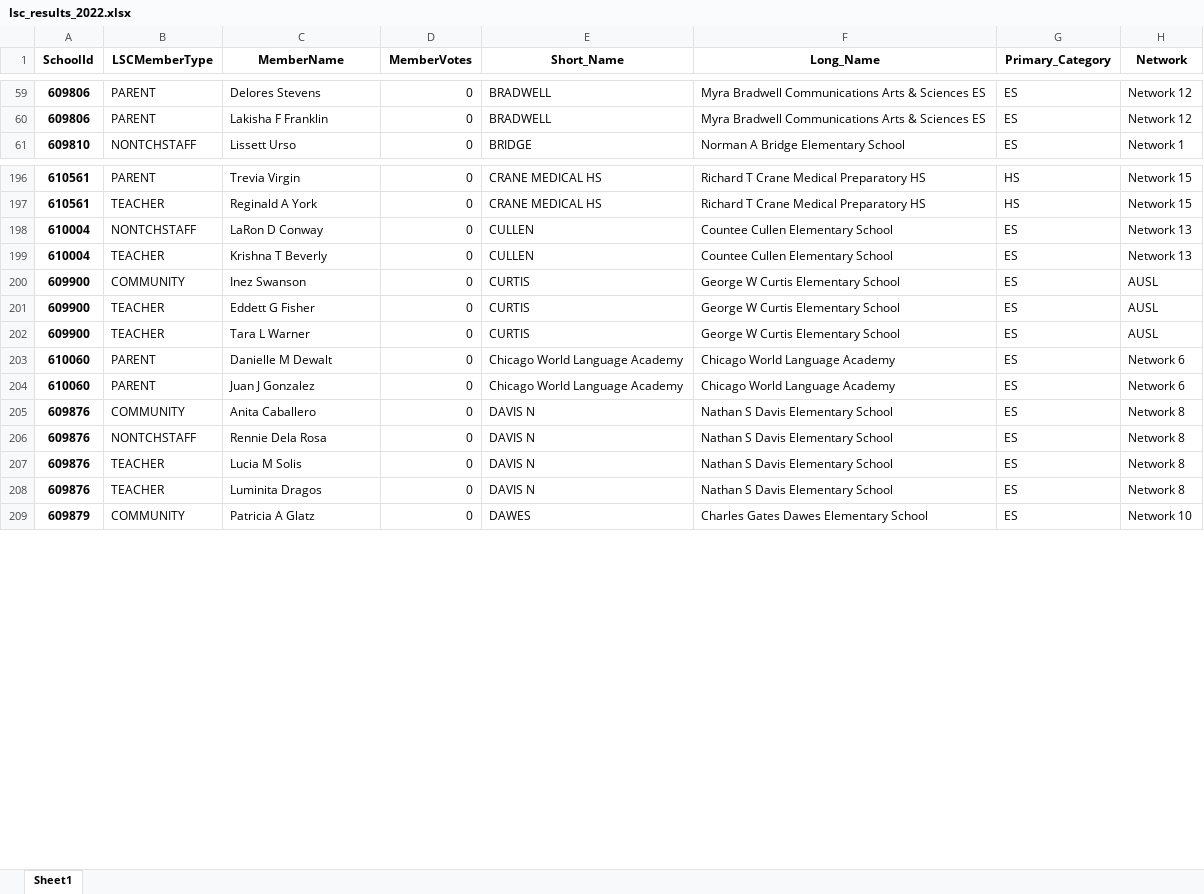
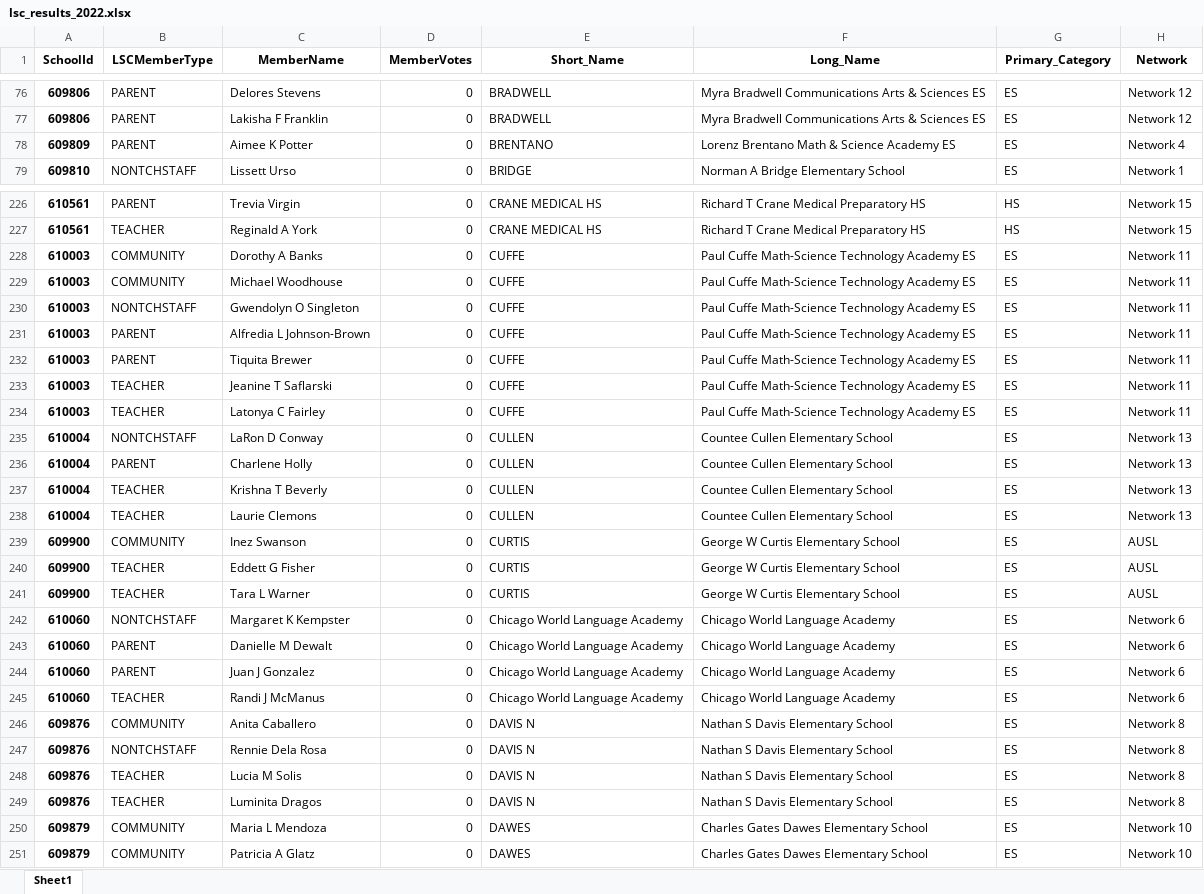
Before and after one commit to cpsdata/lsc_election_results, an Excel workbook: data/results/lsc_results_2022.xlsx, sheet Sheet1, drawn as a sheet; only a part is shown, gaps mark what is left out; values as stored, in another font and other column widths than the file's, no borders; the diff covers the shown part only; the diff names each change by its address in the sheet, - before the commit and + after, or states it on an @@ line.

```diff
--- a/data/results/lsc_results_2022.xlsx (sheet Sheet1)
+++ b/data/results/lsc_results_2022.xlsx (sheet Sheet1)
+row 78: 609809 | PARENT | Aimee K Potter | 0 | BRENTANO | Lorenz Brentano Math & Science Academy ES | ES | Network 4
+row 228: 610003 | COMMUNITY | Dorothy A Banks | 0 | CUFFE | Paul Cuffe Math-Science Technology Academy ES | ES | Network 11
+row 229: 610003 | COMMUNITY | Michael Woodhouse | 0 | CUFFE | Paul Cuffe Math-Science Technology Academy ES | ES | Network 11
+row 230: 610003 | NONTCHSTAFF | Gwendolyn O Singleton | 0 | CUFFE | Paul Cuffe Math-Science Technology Academy ES | ES | Network 11
+row 231: 610003 | PARENT | Alfredia L Johnson-Brown | 0 | CUFFE | Paul Cuffe Math-Science Technology Academy ES | ES | Network 11
+row 232: 610003 | PARENT | Tiquita Brewer | 0 | CUFFE | Paul Cuffe Math-Science Technology Academy ES | ES | Network 11
+row 233: 610003 | TEACHER | Jeanine T Saflarski | 0 | CUFFE | Paul Cuffe Math-Science Technology Academy ES | ES | Network 11
+row 234: 610003 | TEACHER | Latonya C Fairley | 0 | CUFFE | Paul Cuffe Math-Science Technology Academy ES | ES | Network 11
+row 236: 610004 | PARENT | Charlene Holly | 0 | CULLEN | Countee Cullen Elementary School | ES | Network 13
+row 238: 610004 | TEACHER | Laurie Clemons | 0 | CULLEN | Countee Cullen Elementary School | ES | Network 13
+row 242: 610060 | NONTCHSTAFF | Margaret K Kempster | 0 | Chicago World Language Academy | Chicago World Language Academy | ES | Network 6
+row 245: 610060 | TEACHER | Randi J McManus | 0 | Chicago World Language Academy | Chicago World Language Academy | ES | Network 6
+row 250: 609879 | COMMUNITY | Maria L Mendoza | 0 | DAWES | Charles Gates Dawes Elementary School | ES | Network 10
```
Also changed, not shown: 157 added rows, 1 removed row and 1 edited cell elsewhere in this sheet, data/results/lsc_vacancies_2022.xlsx, 4 other files.
